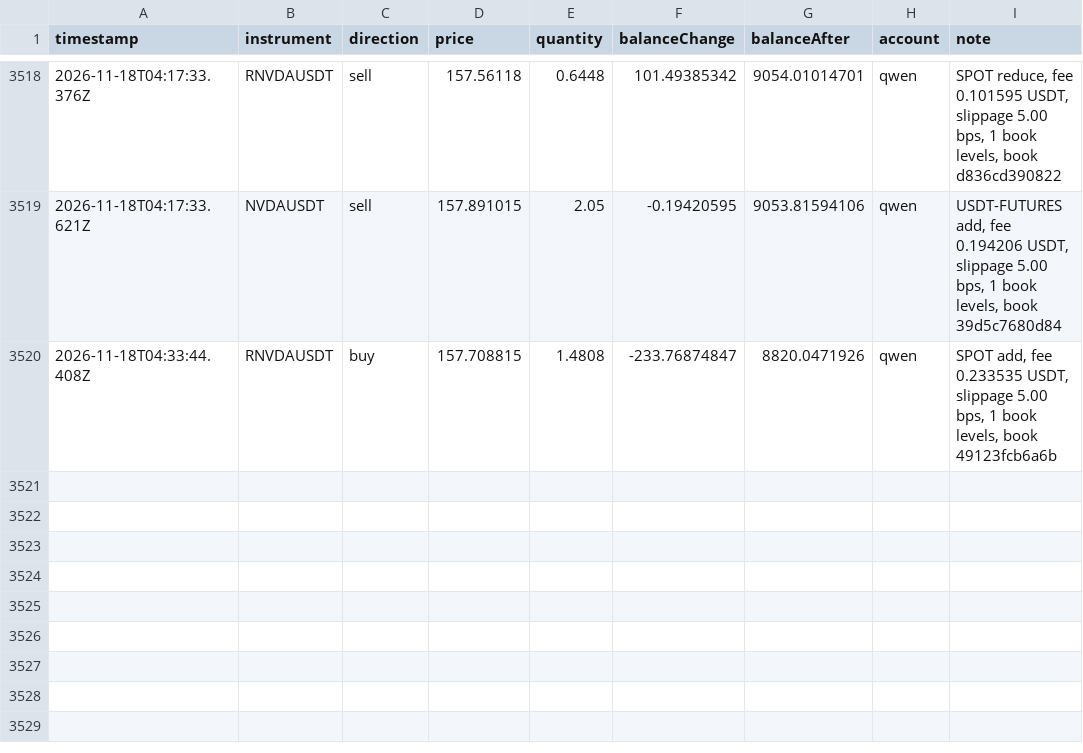
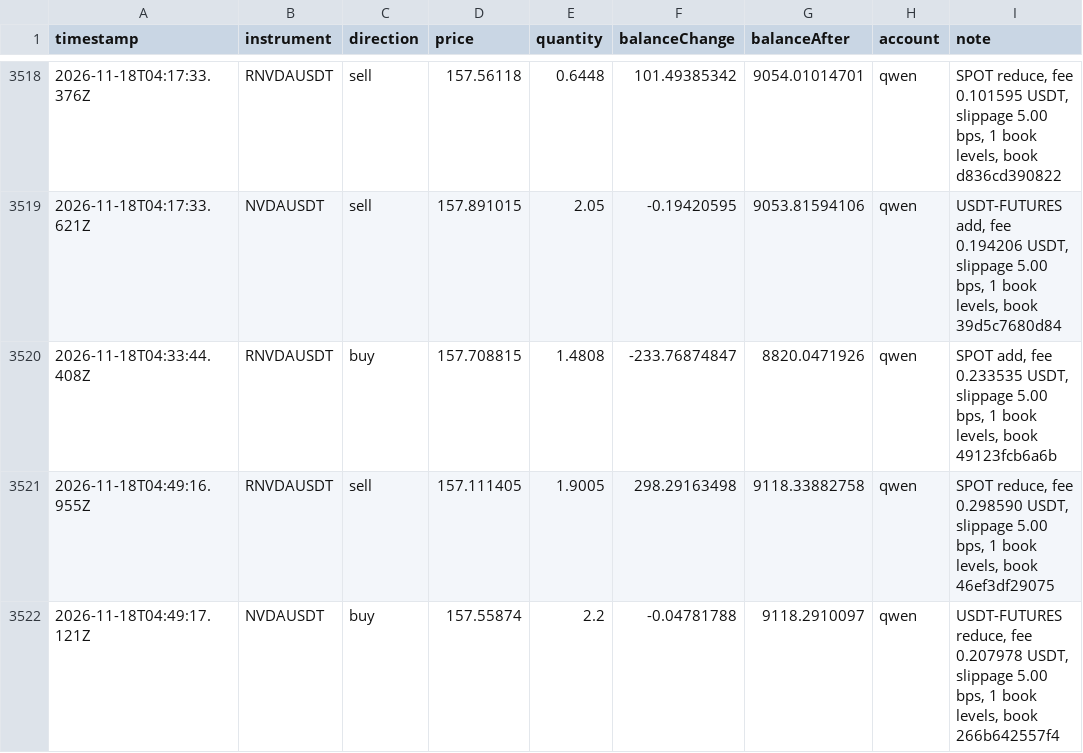
Before and after one commit to ramakrishnanhulk20/kaaval-record, a CSV file: kaaval/trades.csv, drawn as a sheet; only a part is shown, gaps mark what is left out; the diff names each change by its address in the sheet, - before the commit and + after, or states it on an @@ line.

Commit message:
record 2026-11-18T05:01Z: 55116 ledger entries, 3 reviews

```diff
--- a/kaaval/trades.csv
+++ b/kaaval/trades.csv
+row 3521: 2026-11-18T04:49:16.955Z | RNVDAUSDT | sell | 157.111405 | 1.9005 | 298.29163498 | 9118.33882758 | qwen | SPOT reduce, fee 0.298590 USDT, slippage 5.00 bps, 1 book levels, book 46ef3df29075
+row 3522: 2026-11-18T04:49:17.121Z | NVDAUSDT | buy | 157.55874 | 2.2 | -0.04781788 | 9118.2910097 | qwen | USDT-FUTURES reduce, fee 0.207978 USDT, slippage 5.00 bps, 1 book levels, book 266b642557f4
```
Also changed, not shown: 7 other files.
